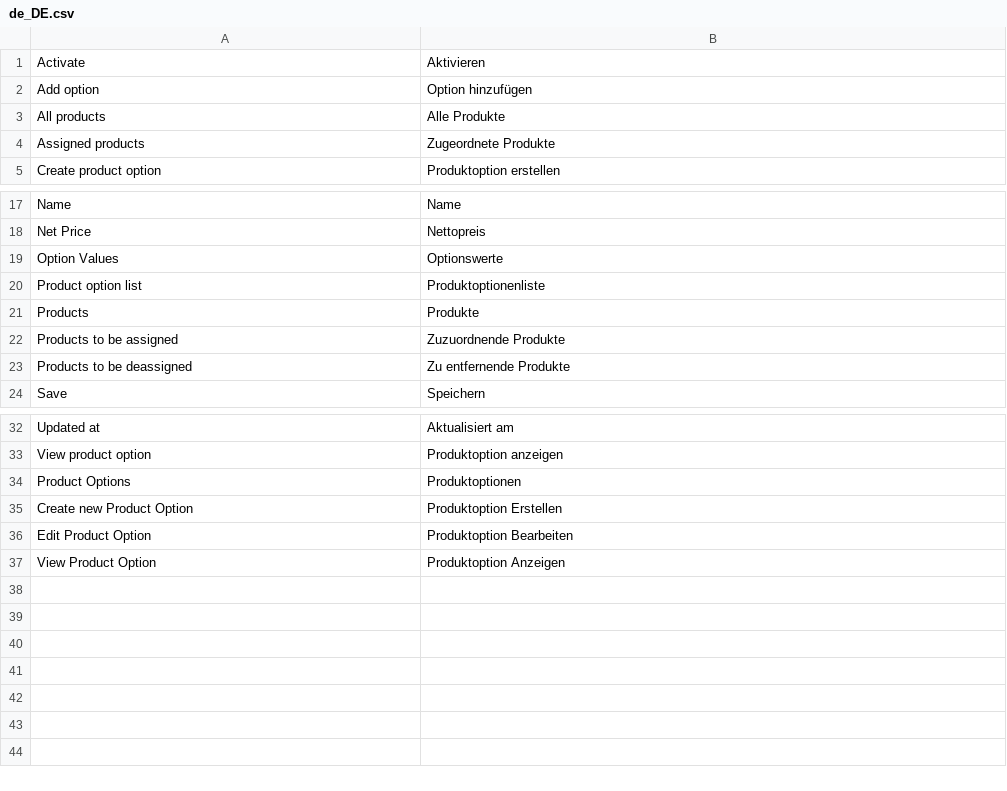
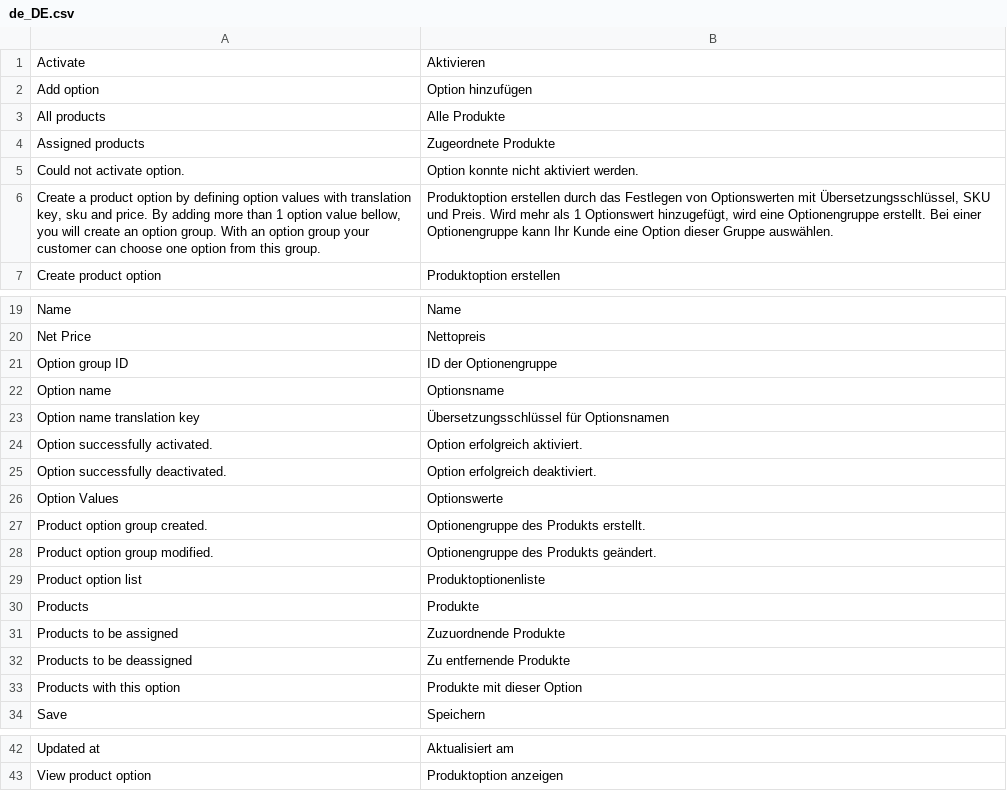
Before and after one commit to spryker/product-option, a CSV file: data/translation/Zed/de_DE.csv, drawn as a sheet; only a part is shown, gaps mark what is left out; removed rows and columns are numbered as before the commit, all else as after; the diff names each change by its address in the sheet, - before the commit and + after, or states it on an @@ line.

Commit message:
CC-2323: Updated translation files

```diff
--- a/data/translation/Zed/de_DE.csv
+++ b/data/translation/Zed/de_DE.csv
+row 5: Could not activate option. | Option konnte nicht aktiviert werden.
+row 6: Create a product option by defining option values with translation key, sku and price. By adding more than 1 option value bellow, you will create an option group. With an option group your customer can choose one option from this group. | Produktoption erstellen durch das Festlegen von Optionswerten mit Übersetzungsschlüssel, SKU und Preis. Wird mehr als 1 Optionswert hinzugefügt, wird eine Optionengruppe erstellt. Bei einer Optionengruppe kann Ihr Kunde eine Option dieser Gruppe auswählen.
+row 21: Option group ID | ID der Optionengruppe
+row 22: Option name | Optionsname
+row 23: Option name translation key | Übersetzungsschlüssel für Optionsnamen
+row 24: Option successfully activated. | Option erfolgreich aktiviert.
+row 25: Option successfully deactivated. | Option erfolgreich deaktiviert.
+row 27: Product option group created. | Optionengruppe des Produkts erstellt.
+row 28: Product option group modified. | Optionengruppe des Produkts geändert.
+row 33: Products with this option | Produkte mit dieser Option
-row 34: Product Options | Produktoptionen
-row 35: Create new Product Option | Produktoption Erstellen
-row 36: Edit Product Option | Produktoption Bearbeiten
-row 37: View Product Option | Produktoption Anzeigen
```
Also changed, not shown: data/translation/Zed/en_US.csv.
